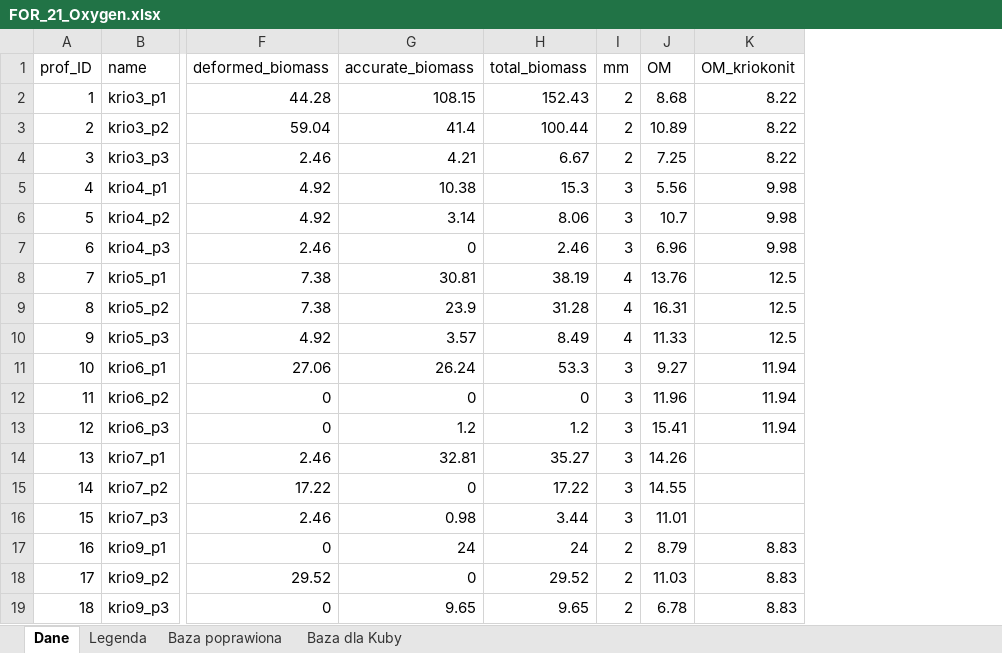
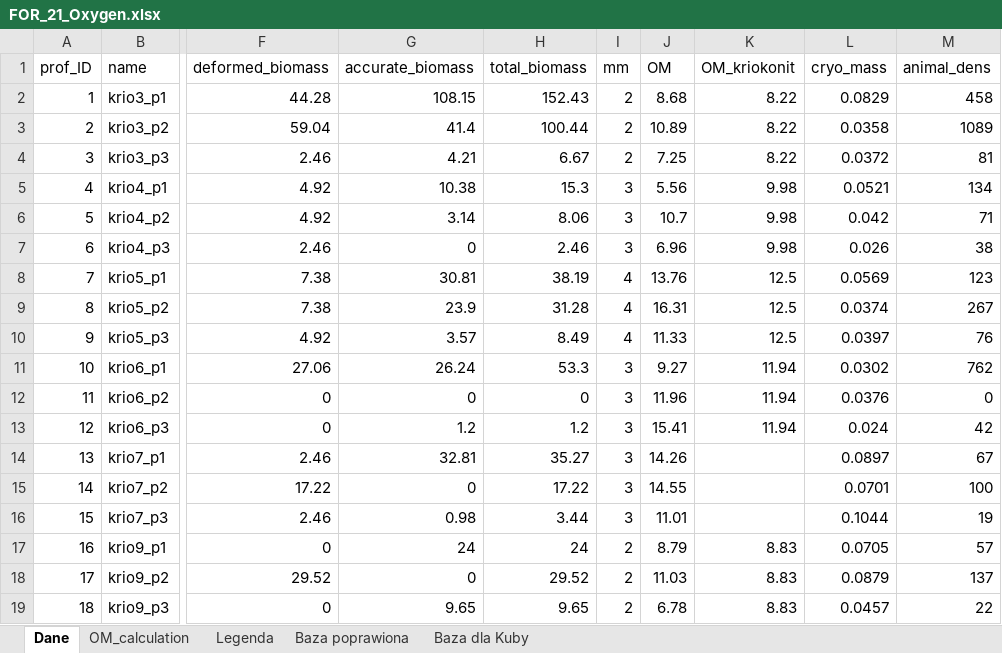
Before and after one commit to jakbud1/Effects-of-animals-on-oxygen-conditions-in-cryoconite-holes, an Excel workbook: Input/Forni/FOR_21_Oxygen.xlsx, sheet Dane, drawn as a sheet; only a part is shown, gaps mark what is left out; values as stored, in another font and other column widths than the file's, no borders; the diff names each change by its address in the sheet, - before the commit and + after, or states it on an @@ line.

```diff
--- a/Input/Forni/FOR_21_Oxygen.xlsx (sheet Dane)
+++ b/Input/Forni/FOR_21_Oxygen.xlsx (sheet Dane)
+sheet tab: OM_calculation
+column L (cryo_mass), rows 2-19: 0.0829 | 0.0358 | 0.0372 | 0.0521 | 0.042 | 0.026 | 0.0569 | 0.0374 | 0.0397 | 0.0302 | 0.0376 | 0.024 | 0.0897 | 0.0701 | 0.1044 | 0.0705 | 0.0879 | 0.0457
+column M (animal_dens), rows 2-19: 458 | 1089 | 81 | 134 | 71 | 38 | 123 | 267 | 76 | 762 | 0 | 42 | 67 | 100 | 19 | 57 | 137 | 22
```
Also changed, not shown: 3 other files.
